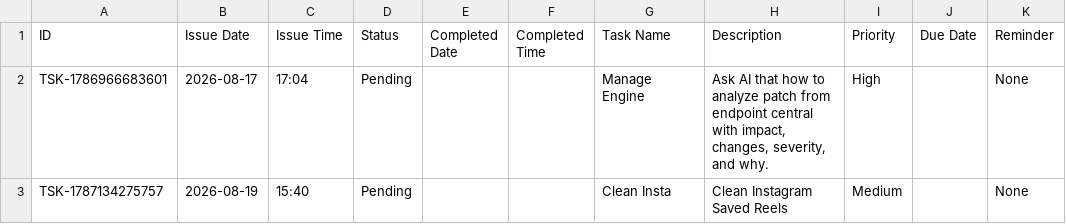
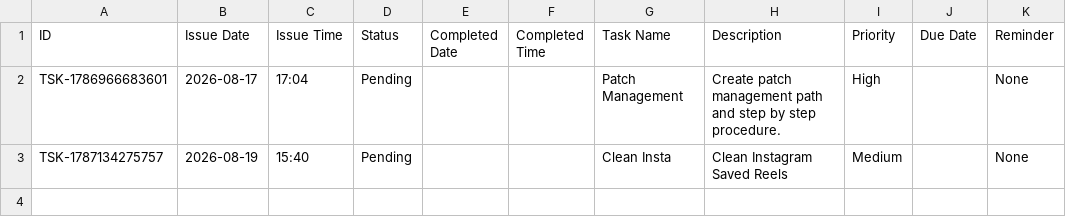
Before and after one commit to Jenil3797/personal-dashboard, a CSV file: tasks.csv, drawn as a sheet.

Commit message:
Edit task: Patch Management

```diff
--- a/tasks.csv
+++ b/tasks.csv
@@ -1,3 +1,3 @@
 ID,Issue Date,Issue Time,Status,Completed Date,Completed Time,Task Name,Description,Priority,Due Date,Reminder
-TSK-1786966683601,2026-08-17,17:04,Pending,,,Manage Engine,"Ask AI that how to analyze patch from endpoint central with impact, changes, severity, and why.",High,,None
+TSK-1786966683601,2026-08-17,17:04,Pending,,,Patch Management,Create patch management path and step by step procedure.,High,,None
 TSK-1787134275757,2026-08-19,15:40,Pending,,,Clean Insta,Clean Instagram Saved Reels,Medium,,None
```
